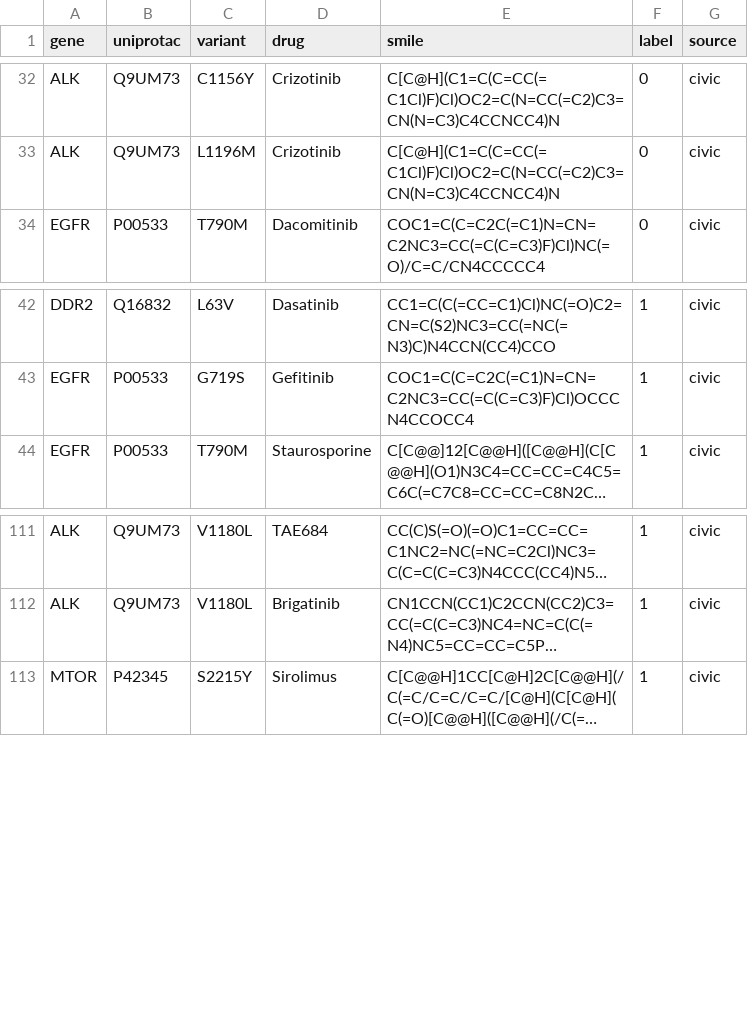
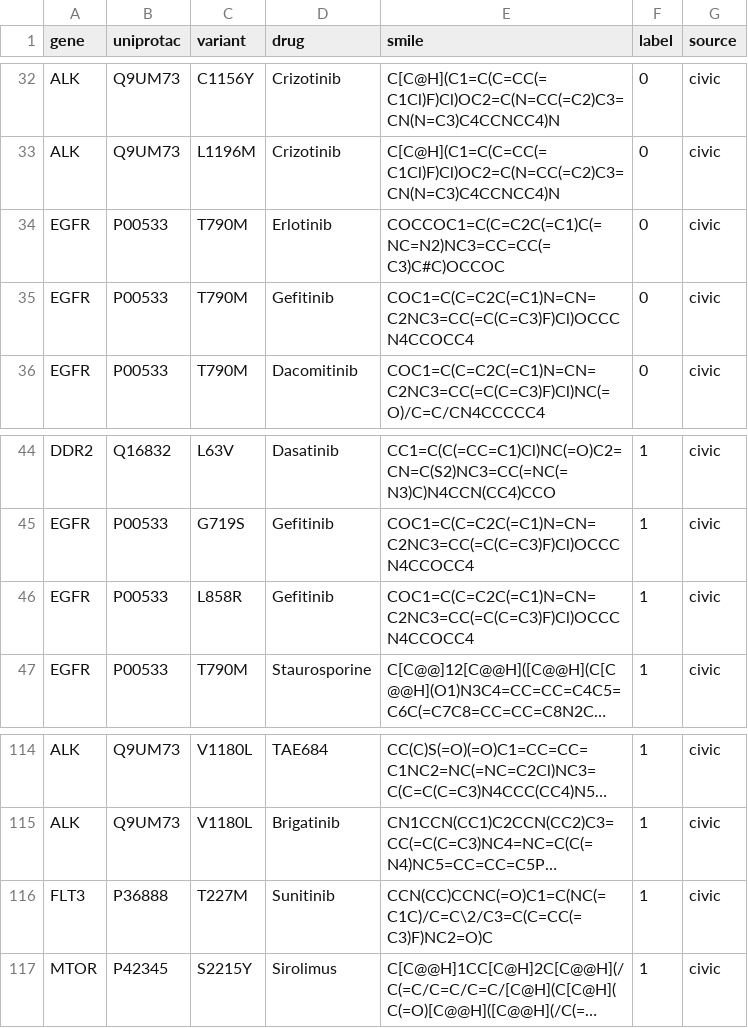
Before and after one commit to Liuzhe30/Emden, a CSV file: datasets/merged_evidence.csv, drawn as a sheet; only a part is shown, gaps mark what is left out; long unchanged cells end in …; the diff names each change by its address in the sheet, - before the commit and + after, or states it on an @@ line.

Commit message:
fix dataset & generate flatten features for machine learning

```diff
--- a/datasets/merged_evidence.csv
+++ b/datasets/merged_evidence.csv
+row 34: EGFR | P00533 | T790M | Erlotinib | COCCOC1=C(C=C2C(=C1)C(=NC=N2)NC3=CC=CC(=C3)C#C)OCCOC | 0 | civic
+row 35: EGFR | P00533 | T790M | Gefitinib | COC1=C(C=C2C(=C1)N=CN=C2NC3=CC(=C(C=C3)F)Cl)OCCCN4CCOCC4 | 0 | civic
+row 46: EGFR | P00533 | L858R | Gefitinib | COC1=C(C=C2C(=C1)N=CN=C2NC3=CC(=C(C=C3)F)Cl)OCCCN4CCOCC4 | 1 | civic
+row 116: FLT3 | P36888 | T227M | Sunitinib | CCN(CC)CCNC(=O)C1=C(NC(=C1C)/C=C\2/C3=C(C=CC(=C3)F)NC2=O)C | 1 | civic
```
Also changed, not shown: 7 other files.
